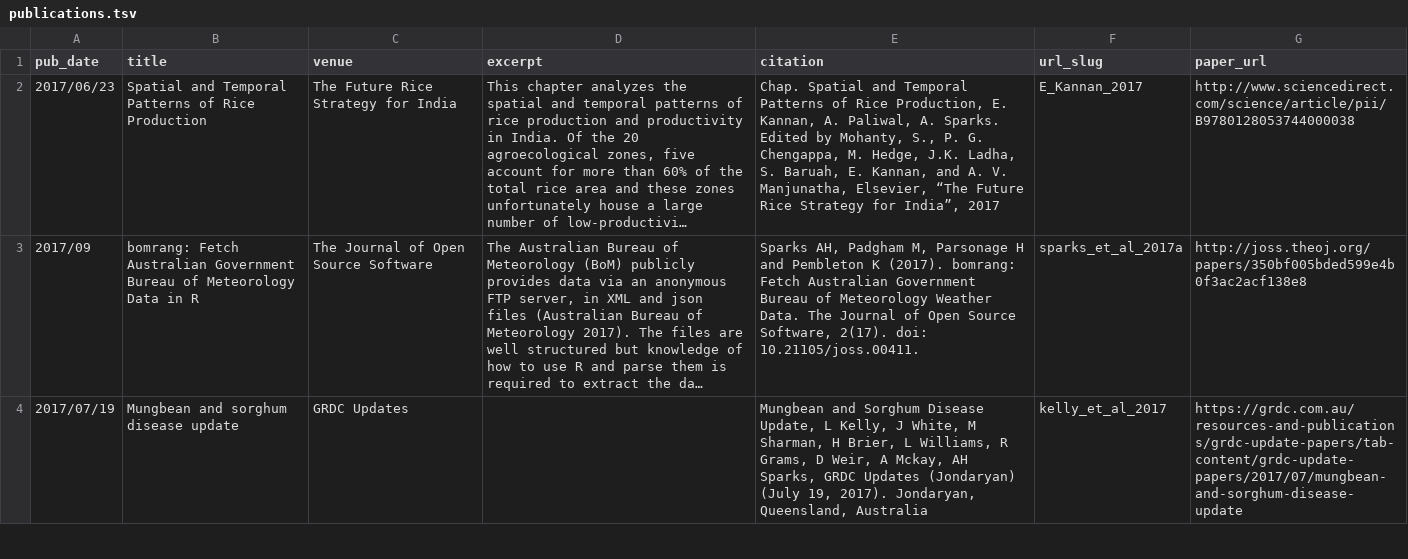
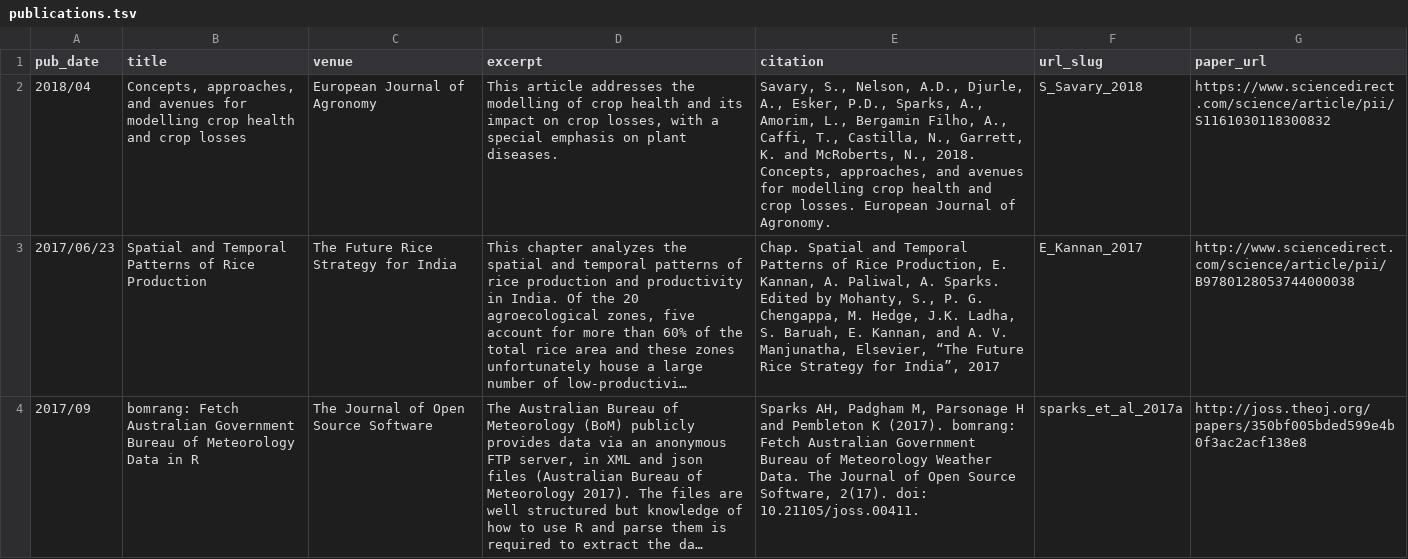
Before and after one commit to kocrex/adamhsparks.github.io, a TSV file: markdown_generator/publications.tsv, drawn as a sheet; only a part is shown; the shorter side is filled out with more unchanged rows; long unchanged cells end in …; the diff names each change by its address in the sheet, - before the commit and + after, or states it on an @@ line.

Commit message:
Add latest publication

```diff
--- a/markdown_generator/publications.tsv
+++ b/markdown_generator/publications.tsv
+row 2: 2018/04 | Concepts, approaches, and avenues for modelling crop health and crop losses | European Journal of Agronomy | This article addresses the modelling of crop health and its impact on crop losses, with a special emphasis on plant diseases. | Savary, S., Nelson, A.D., Djurle, A., Esker, P.D., Sparks, A., Amorim, L., Bergamin Filho, A., Caffi, T., Castilla, N., Garrett, K. and McRoberts, N., 2018. Concepts, approaches, and avenues for modelling crop health and crop losses. European Journal of Agronomy. | S_Savary_2018 | https://www.sciencedirect.com/science/article/pii/S1161030118300832
```
Also changed, not shown: 2 other files.
